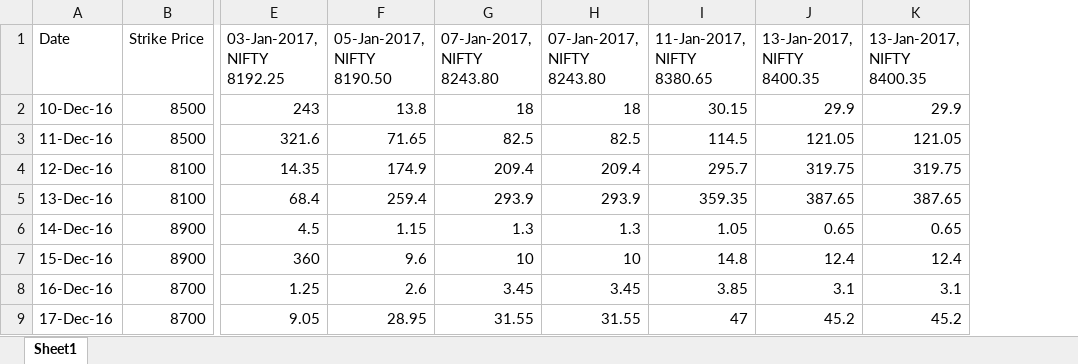
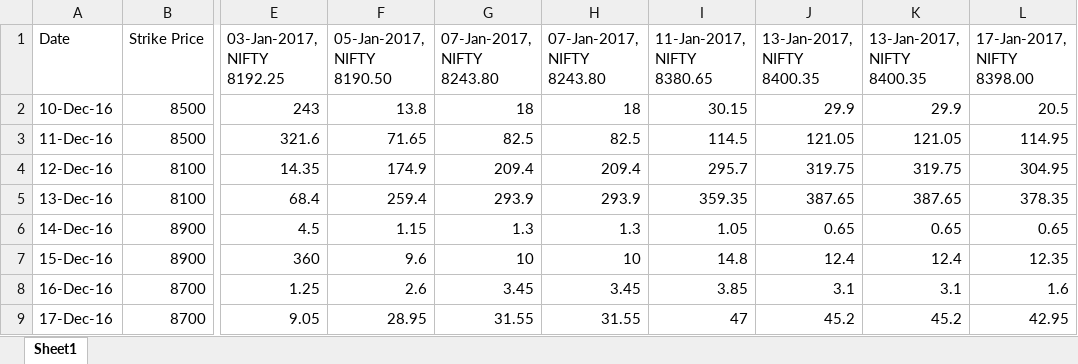
Before and after one commit to krohak/Projects, an Excel workbook: Code/NIFTY/CALL.xlsx, sheet Sheet1, drawn as a sheet; only a part is shown, gaps mark what is left out; values as stored, in another font and other column widths than the file's, no borders; the diff names each change by its address in the sheet, - before the commit and + after, or states it on an @@ line.

```diff
--- a/Code/NIFTY/CALL.xlsx (sheet Sheet1)
+++ b/Code/NIFTY/CALL.xlsx (sheet Sheet1)
+column L (17-Jan-2017, NIFTY 8398.00), rows 2-9: 20.5 | 114.95 | 304.95 | 378.35 | 0.65 | 12.35 | 1.6 | 42.95
```
Also changed, not shown: Code/NIFTY/CALLchart.xlsx, Code/NIFTY/PUT.xlsx, 3 other files.
